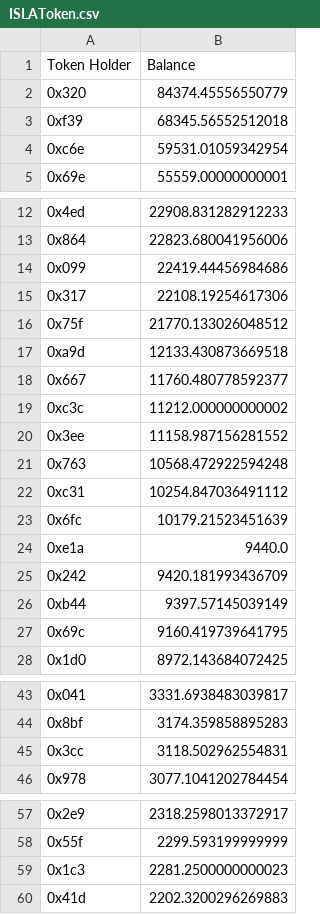
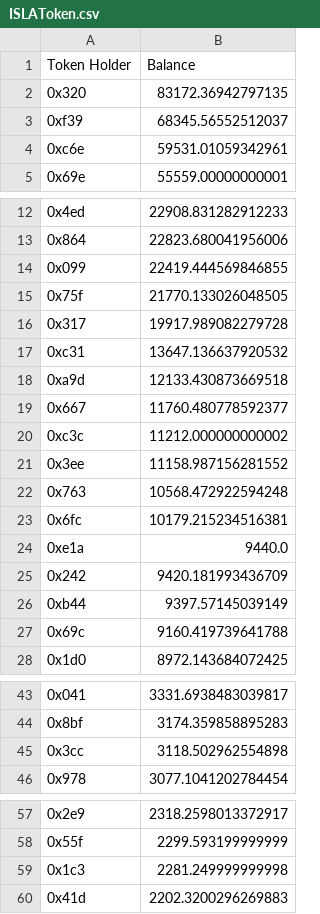
Before and after one commit to Insula-Crypto/website_data_graphs, a CSV file: ISLAToken.csv, drawn as a sheet; only a part is shown, gaps mark what is left out; the diff covers the shown part only.

```diff
--- a/ISLAToken.csv
+++ b/ISLAToken.csv
@@ -1,5 +1,5 @@
 Token Holder,Balance
-0x320,84374.45556550779
-0xf39,68345.56552512018
-0xc6e,59531.01059342954
+0x320,83172.36942797135
+0xf39,68345.56552512037
+0xc6e,59531.01059342961
 0x69e,55559.00000000001
@@ -13,5 +13,6 @@ Token Holder,Balance
 0x864,22823.680041956006
-0x099,22419.44456984686
-0x317,22108.19254617306
-0x75f,21770.133026048512
+0x099,22419.444569846855
+0x75f,21770.133026048505
+0x317,19917.989082279728
+0xc31,13647.136637920532
 0xa9d,12133.430873669518
@@ -21,4 +22,3 @@ Token Holder,Balance
 0x763,10568.472922594248
-0xc31,10254.847036491112
-0x6fc,10179.21523451639
+0x6fc,10179.215234516381
 0xe1a,9440.0
@@ -26,3 +26,3 @@ Token Holder,Balance
 0xb44,9397.57145039149
-0x69c,9160.419739641795
+0x69c,9160.419739641788
 0x1d0,8972.143684072425
@@ -44,3 +44,3 @@ Token Holder,Balance
 0x8bf,3174.359858895283
-0x3cc,3118.502962554831
+0x3cc,3118.502962554898
 0x978,3077.1041202784454
@@ -58,3 +58,3 @@ Token Holder,Balance
 0x55f,2299.593199999999
-0x1c3,2281.2500000000023
+0x1c3,2281.249999999998
 0x41d,2202.3200296269883
```
Also changed, not shown: 1 edited cell elsewhere in this file, 1 other file.
